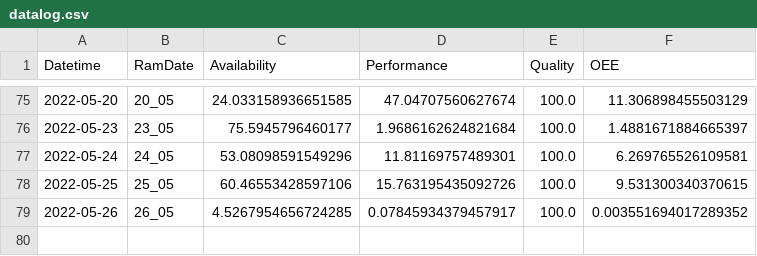
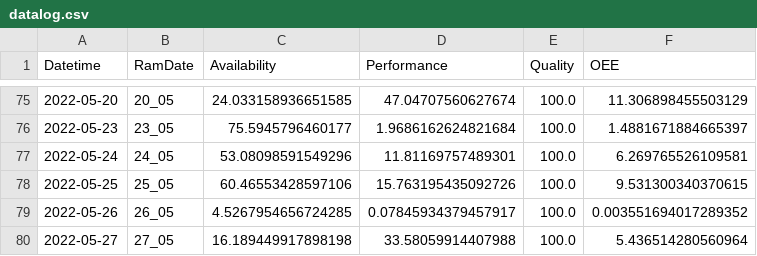
Before and after one commit to JamesB-lab/OEE_DASHBOARD, a CSV file: DATABASE/datalog.csv, drawn as a sheet; only a part is shown, gaps mark what is left out.

```diff
--- a/DATABASE/datalog.csv
+++ b/DATABASE/datalog.csv
@@ -79 +79,2 @@ Datetime,RamDate,Availability,Performance,Quality,OEE
 2022-05-26,26_05,4.5267954656724285,0.07845934379457917,100.0,0.003551694017289352
+2022-05-27,27_05,16.189449917898198,33.58059914407988,100.0,5.436514280560964
```
Also changed, not shown: 5 other files.
